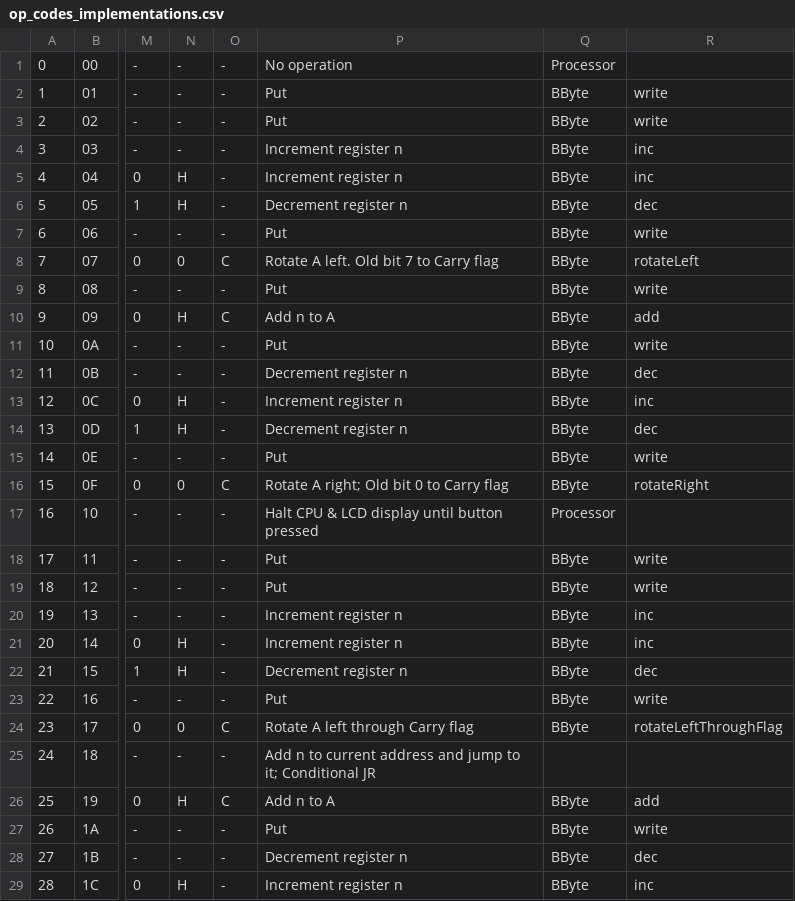
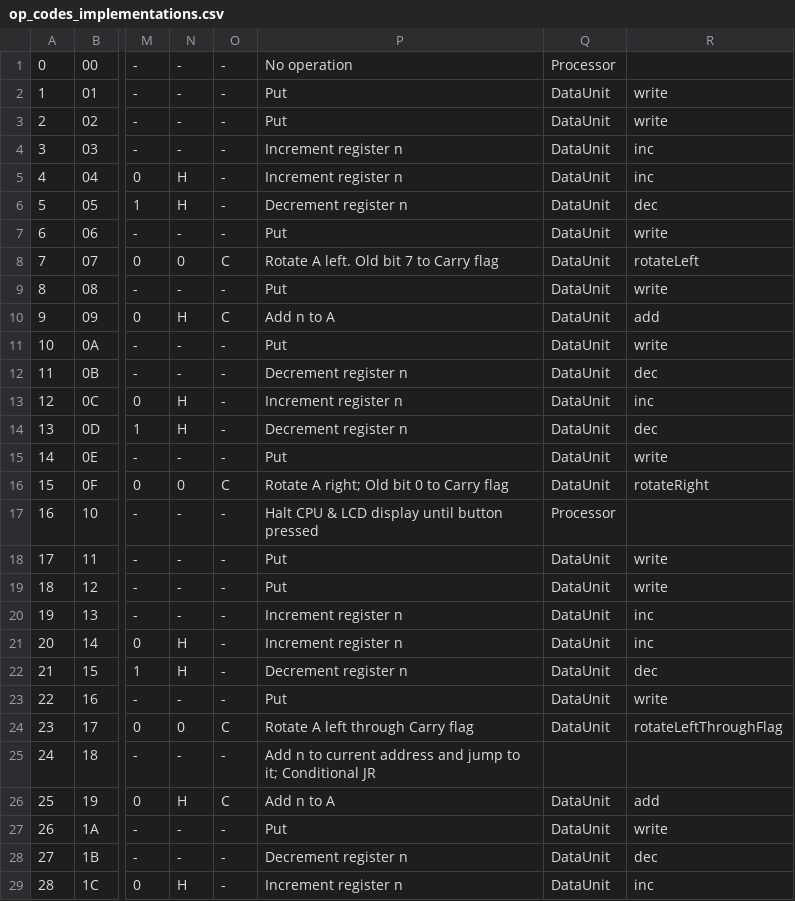
Before and after one commit to jimnarey/gb-emulator, a CSV file: other/op_codes_implementations.csv, drawn as a sheet; only a part is shown, gaps mark what is left out; the diff covers the shown part only; the diff names each change by its address in the sheet, - before the commit and + after, or states it on an @@ line.

```diff
--- a/other/op_codes_implementations.csv
+++ b/other/op_codes_implementations.csv
-Q2:Q16: BByte
+Q2:Q16: DataUnit
-Q18:Q24: BByte
+Q18:Q24: DataUnit
-Q26:Q29: BByte
+Q26:Q29: DataUnit
```
Also changed, not shown: 170 edited cells elsewhere in this file, 15 other files.
